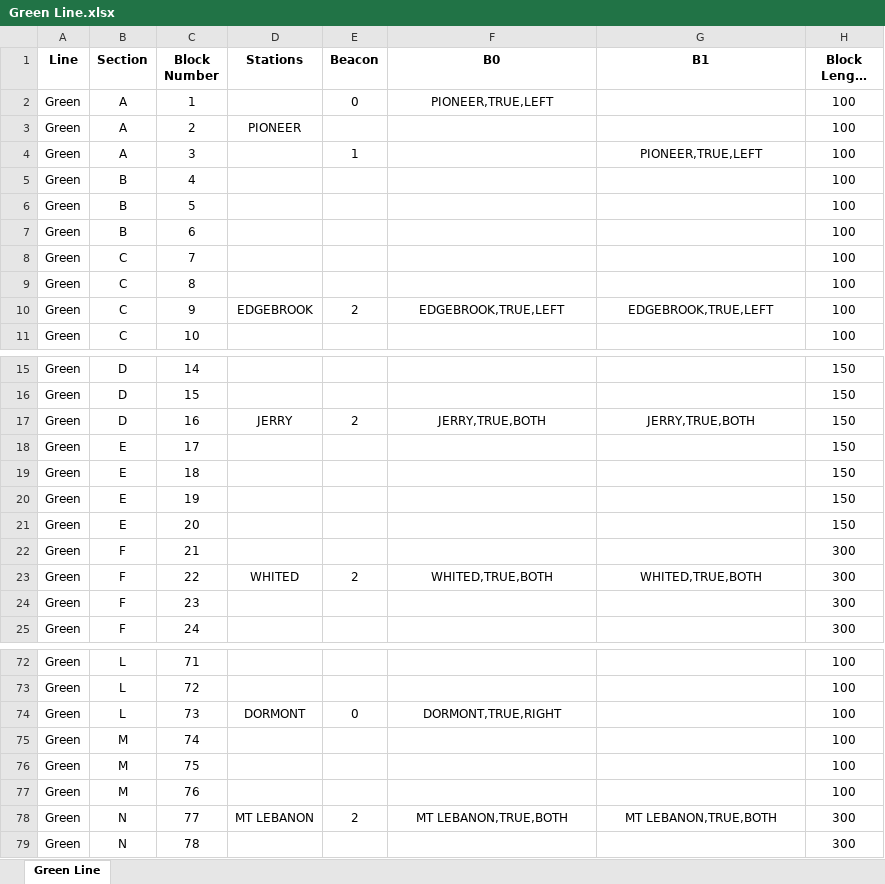
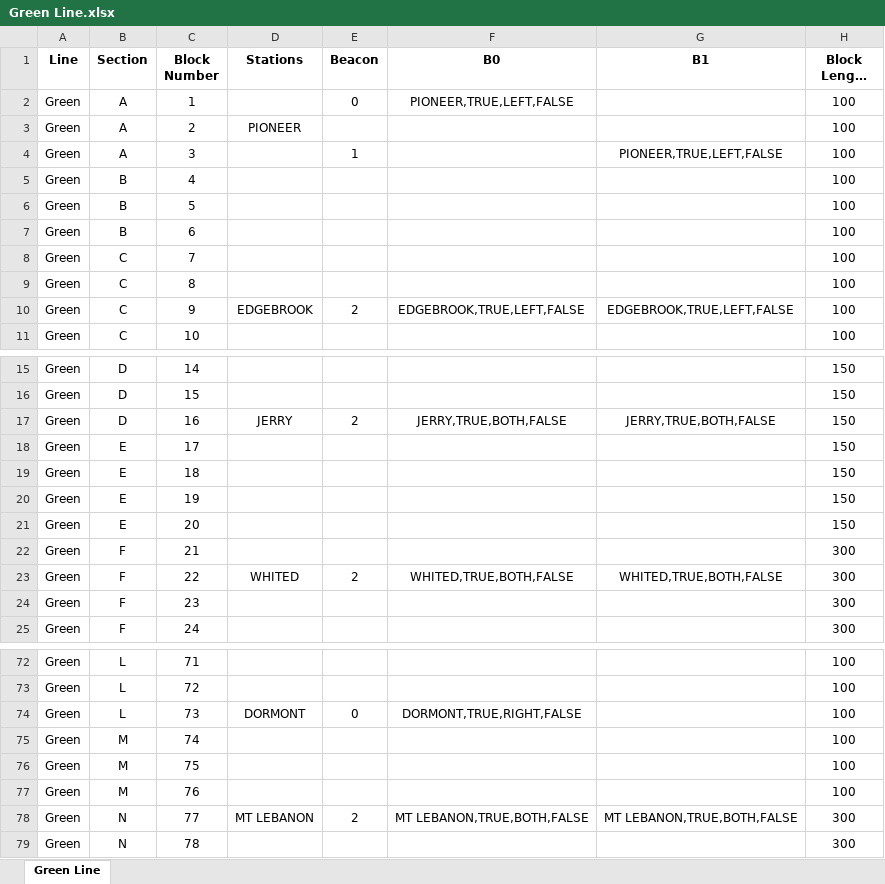
Before and after one commit to aet37/ECE1140-Project, an Excel workbook: resources/Green Line.xlsx, sheet Green Line, drawn as a sheet; only a part is shown, gaps mark what is left out; long unchanged cells end in …; values as stored, in another font and other column widths than the file's, no borders; the diff covers the shown part only; the diff names each change by its address in the sheet, - before the commit and + after, or states it on an @@ line.

Commit message:
added boolean last station to beacons

```diff
--- a/resources/Green Line.xlsx (sheet Green Line)
+++ b/resources/Green Line.xlsx (sheet Green Line)
-F2 (B0): PIONEER,TRUE,LEFT
+F2 (B0): PIONEER,TRUE,LEFT,FALSE
-G4 (B1): PIONEER,TRUE,LEFT
+G4 (B1): PIONEER,TRUE,LEFT,FALSE
-F10 (B0): EDGEBROOK,TRUE,LEFT
+F10 (B0): EDGEBROOK,TRUE,LEFT,FALSE
-G10 (B1): EDGEBROOK,TRUE,LEFT
+G10 (B1): EDGEBROOK,TRUE,LEFT,FALSE
-F17 (B0): JERRY,TRUE,BOTH
+F17 (B0): JERRY,TRUE,BOTH,FALSE
-G17 (B1): JERRY,TRUE,BOTH
+G17 (B1): JERRY,TRUE,BOTH,FALSE
-F23 (B0): WHITED,TRUE,BOTH
+F23 (B0): WHITED,TRUE,BOTH,FALSE
-G23 (B1): WHITED,TRUE,BOTH
+G23 (B1): WHITED,TRUE,BOTH,FALSE
-F74 (B0): DORMONT,TRUE,RIGHT
+F74 (B0): DORMONT,TRUE,RIGHT,FALSE
-F78 (B0): MT LEBANON,TRUE,BOTH
+F78 (B0): MT LEBANON,TRUE,BOTH,FALSE
-G78 (B1): MT LEBANON,TRUE,BOTH
+G78 (B1): MT LEBANON,TRUE,BOTH,FALSE
```
Also changed, not shown: 13 edited cells elsewhere in this sheet, 4 other files.
